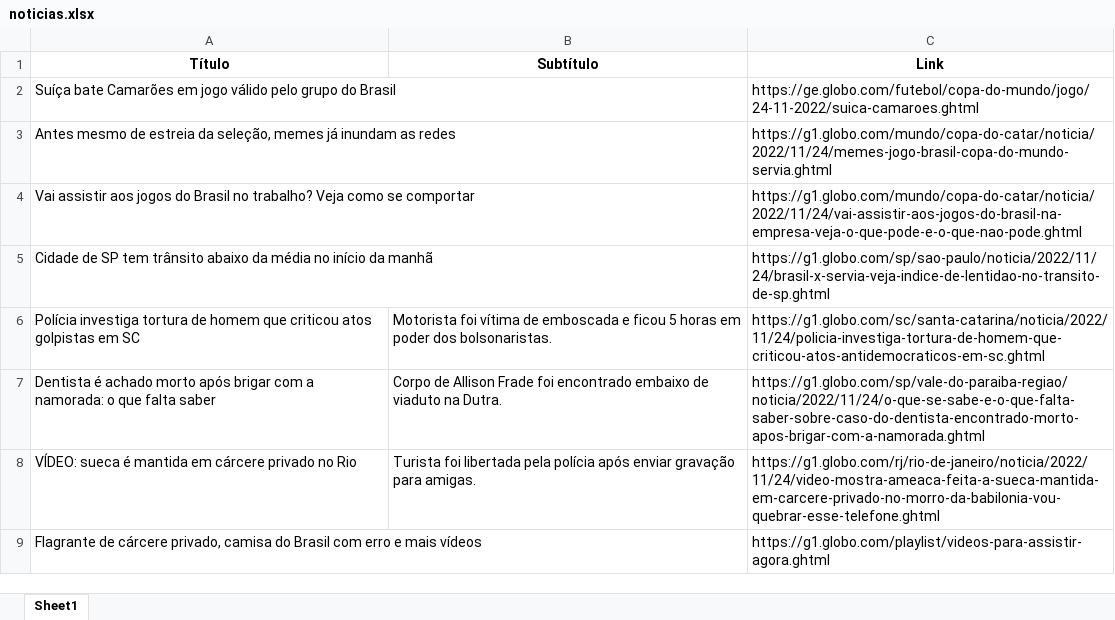
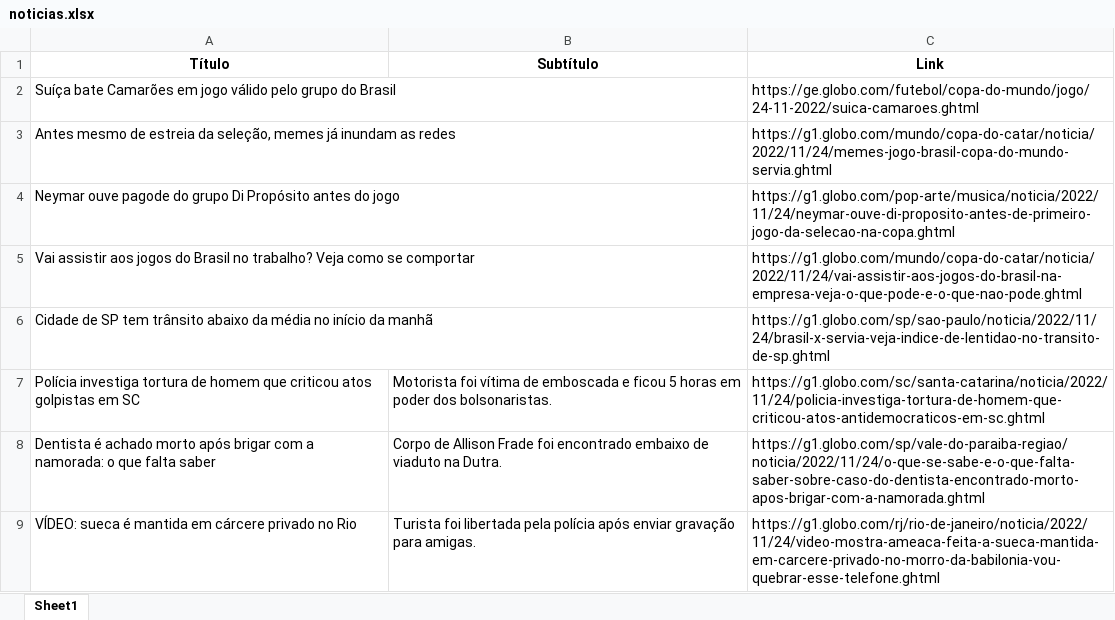
Before and after one commit to guiworldtv2/testeando-publico, an Excel workbook: noticias.xlsx, sheet Sheet1, drawn as a sheet; values as stored, in another font and other column widths than the file's, no borders; removed rows and columns are numbered as before the commit, all else as after; the diff names each change by its address in the sheet, - before the commit and + after, or states it on an @@ line.

```diff
--- a/noticias.xlsx (sheet Sheet1)
+++ b/noticias.xlsx (sheet Sheet1)
+row 4: Neymar ouve pagode do grupo Di Propósito antes do jogo |  | https://g1.globo.com/pop-arte/musica/noticia/2022/11/24/neymar-ouve-di-proposito-antes-de-primeiro-jogo-da-selecao-na-copa.ghtml
-row 9: Flagrante de cárcere privado, camisa do Brasil com erro e mais vídeos |  | https://g1.globo.com/playlist/videos-para-assistir-agora.ghtml
```
